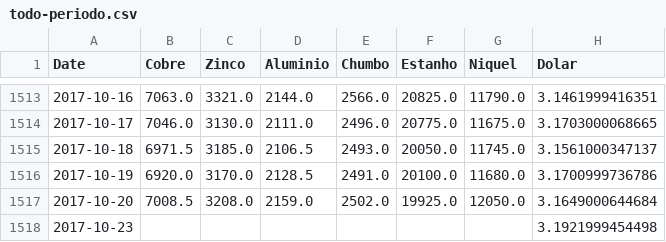
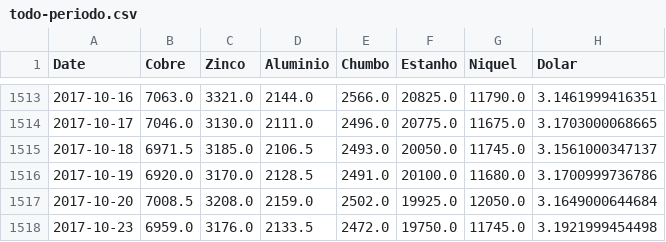
Before and after one commit to tiagocordeiro/flask-lme-chart, a CSV file: static/todo-periodo.csv, drawn as a sheet; only a part is shown, gaps mark what is left out.

```diff
--- a/static/todo-periodo.csv
+++ b/static/todo-periodo.csv
@@ -1517,2 +1517,2 @@ Date,Cobre,Zinco,Aluminio,Chumbo,Estanho,Niquel,Dolar
 2017-10-20,7008.5,3208.0,2159.0,2502.0,19925.0,12050.0,3.1649000644684
-2017-10-23,,,,,,,3.1921999454498
+2017-10-23,6959.0,3176.0,2133.5,2472.0,19750.0,11745.0,3.1921999454498
```
Also changed, not shown: cotacao-atual.csv, static/cotacao-atual.csv, 1 other file.
